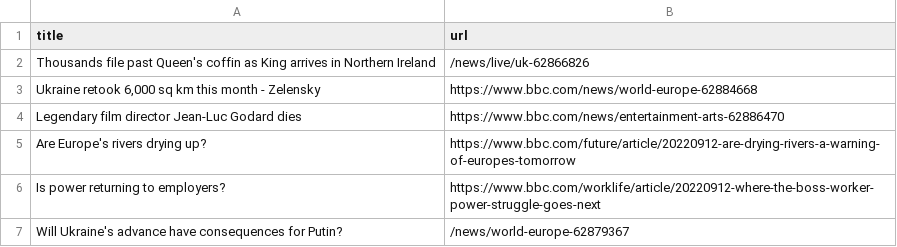
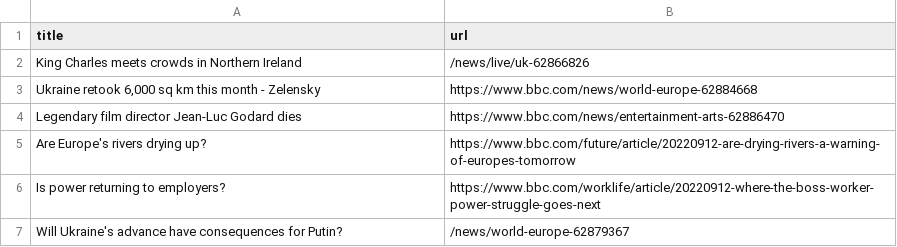
Before and after one commit to bryan-baker/automatic-scraper-bbc, a CSV file: bbc.csv, drawn as a sheet; only a part is shown.

```diff
--- a/bbc.csv
+++ b/bbc.csv
@@ -1,3 +1,3 @@
 title,url
-Thousands file past Queen's coffin as King arrives in Northern Ireland,/news/live/uk-62866826
+King Charles meets crowds in Northern Ireland,/news/live/uk-62866826
 "Ukraine retook 6,000 sq km this month - Zelensky",https://www.bbc.com/news/world-europe-62884668
```
